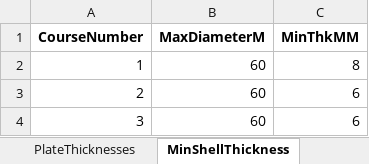
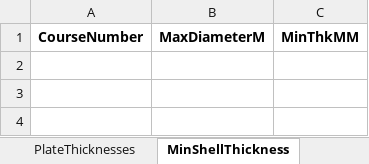
Before and after one commit to SEMIP-1/Steel-Tank-API-650, an Excel workbook: SteelTankAPI650/Data/API650_Data.xlsx, sheet MinShellThickness, drawn as a sheet; values as stored, in another font and other column widths than the file's, no borders; the diff names each change by its address in the sheet, - before the commit and + after, or states it on an @@ line.

```diff
--- a/SteelTankAPI650/Data/API650_Data.xlsx (sheet MinShellThickness)
+++ b/SteelTankAPI650/Data/API650_Data.xlsx (sheet MinShellThickness)
-row 2: 1 | 60 | 8
-row 3: 2 | 60 | 6
-row 4: 3 | 60 | 6
```
Also changed, not shown: sheet PlateThicknesses, sheet Materials, sheet Settings, 51 other files.
